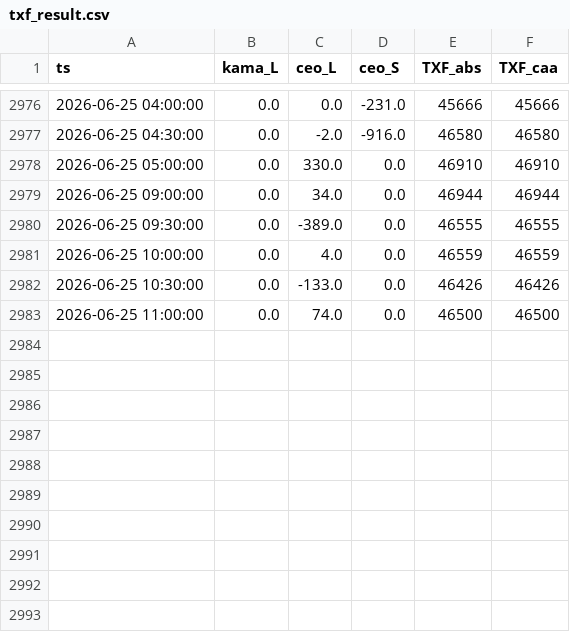
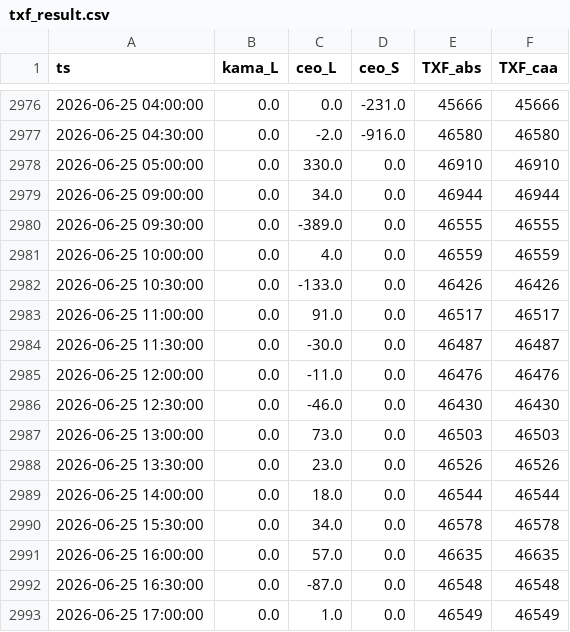
Before and after one commit to miYuz/2510001-site, a CSV file: txf_result.csv, drawn as a sheet; only a part is shown, gaps mark what is left out.

Commit message:
Daily Dashboard Data Update

```diff
--- a/txf_result.csv
+++ b/txf_result.csv
@@ -2982,2 +2982,12 @@ ts,kama_L,ceo_L,ceo_S,TXF_abs,TXF_caa
 2026-06-25 10:30:00,0.0,-133.0,0.0,46426,46426
-2026-06-25 11:00:00,0.0,74.0,0.0,46500,46500
+2026-06-25 11:00:00,0.0,91.0,0.0,46517,46517
+2026-06-25 11:30:00,0.0,-30.0,0.0,46487,46487
+2026-06-25 12:00:00,0.0,-11.0,0.0,46476,46476
+2026-06-25 12:30:00,0.0,-46.0,0.0,46430,46430
+2026-06-25 13:00:00,0.0,73.0,0.0,46503,46503
+2026-06-25 13:30:00,0.0,23.0,0.0,46526,46526
+2026-06-25 14:00:00,0.0,18.0,0.0,46544,46544
+2026-06-25 15:30:00,0.0,34.0,0.0,46578,46578
+2026-06-25 16:00:00,0.0,57.0,0.0,46635,46635
+2026-06-25 16:30:00,0.0,-87.0,0.0,46548,46548
+2026-06-25 17:00:00,0.0,1.0,0.0,46549,46549
```
